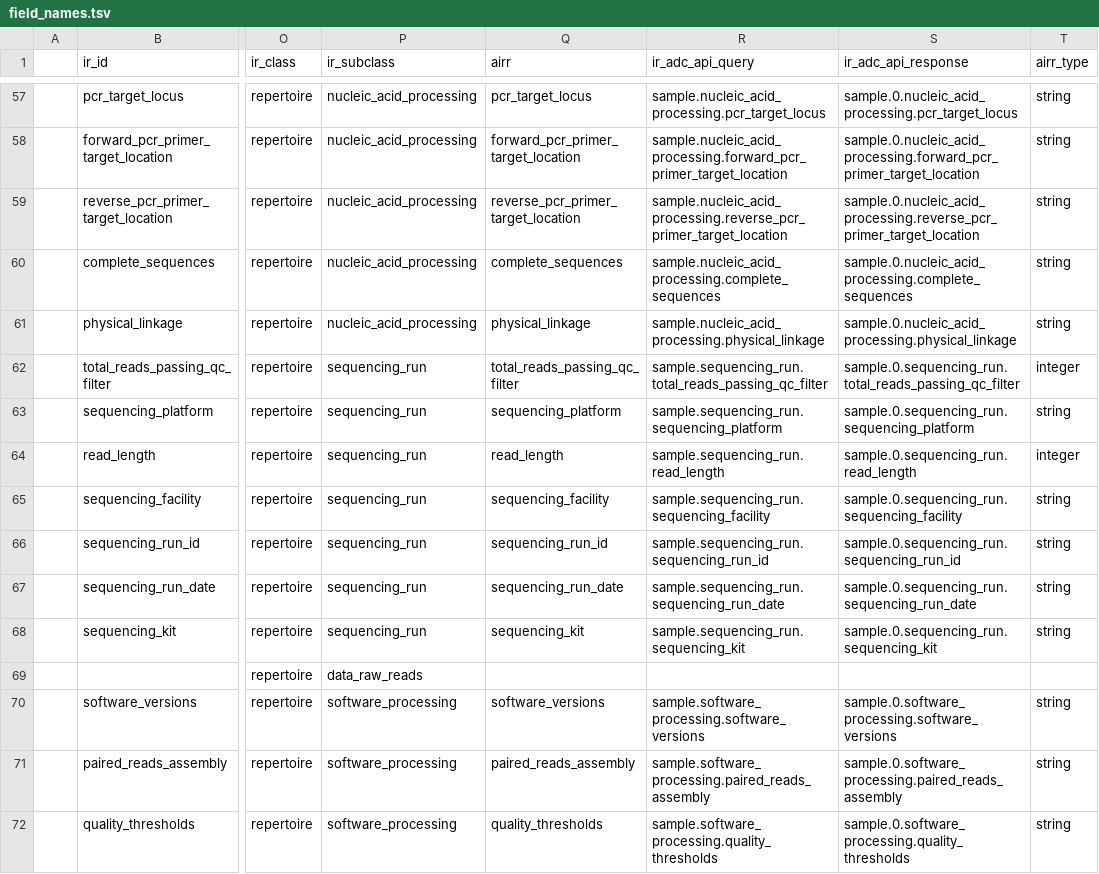
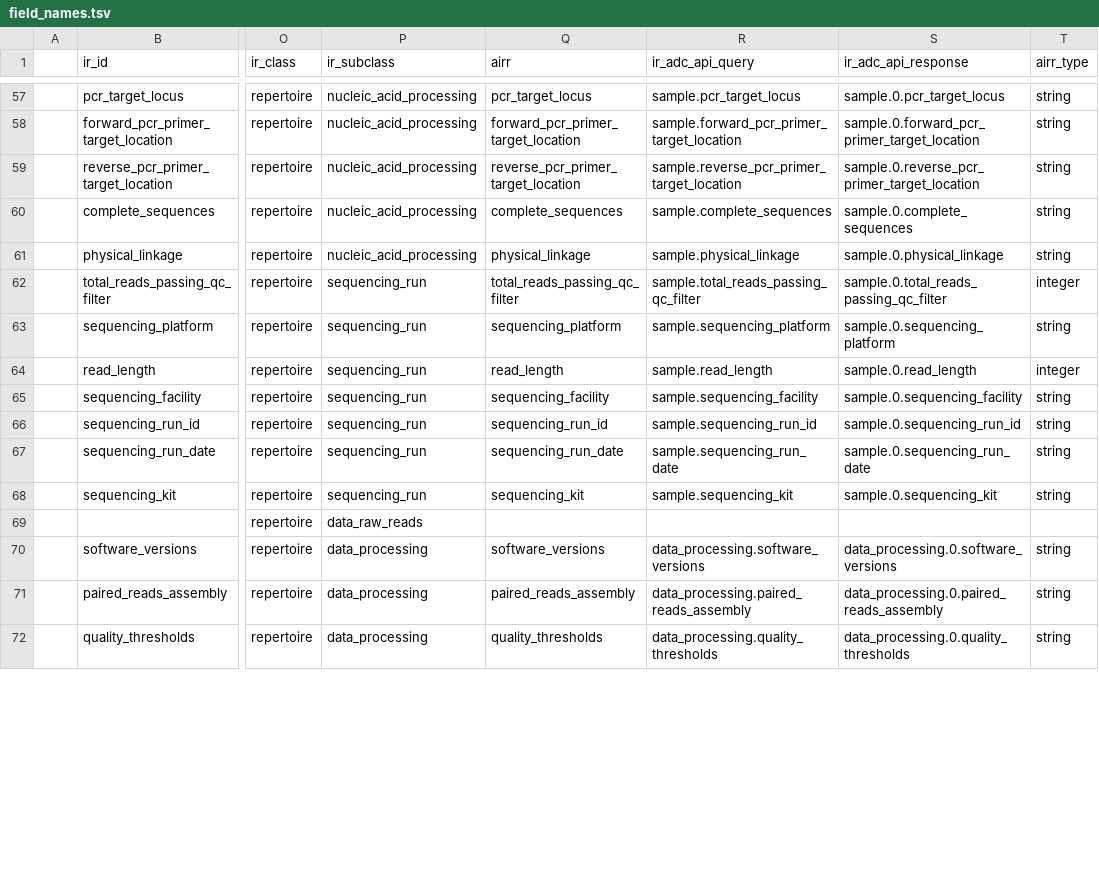
Before and after one commit to sfu-ireceptor/gateway, a TSV file: database/seeds/data/field_names.tsv, drawn as a sheet; only a part is shown, gaps mark what is left out; the diff covers the shown part only; the diff names each change by its address in the sheet, - before the commit and + after, or states it on an @@ line.

```diff
--- a/database/seeds/data/field_names.tsv
+++ b/database/seeds/data/field_names.tsv
-R57 (ir_adc_api_query): sample.nucleic_acid_processing.pcr_target_locus
+R57 (ir_adc_api_query): sample.pcr_target_locus
-S57 (ir_adc_api_response): sample.0.nucleic_acid_processing.pcr_target_locus
+S57 (ir_adc_api_response): sample.0.pcr_target_locus
-R58 (ir_adc_api_query): sample.nucleic_acid_processing.forward_pcr_primer_target_location
+R58 (ir_adc_api_query): sample.forward_pcr_primer_target_location
-S58 (ir_adc_api_response): sample.0.nucleic_acid_processing.forward_pcr_primer_target_location
+S58 (ir_adc_api_response): sample.0.forward_pcr_primer_target_location
-R59 (ir_adc_api_query): sample.nucleic_acid_processing.reverse_pcr_primer_target_location
+R59 (ir_adc_api_query): sample.reverse_pcr_primer_target_location
-S59 (ir_adc_api_response): sample.0.nucleic_acid_processing.reverse_pcr_primer_target_location
+S59 (ir_adc_api_response): sample.0.reverse_pcr_primer_target_location
-R60 (ir_adc_api_query): sample.nucleic_acid_processing.complete_sequences
+R60 (ir_adc_api_query): sample.complete_sequences
-S60 (ir_adc_api_response): sample.0.nucleic_acid_processing.complete_sequences
+S60 (ir_adc_api_response): sample.0.complete_sequences
-R61 (ir_adc_api_query): sample.nucleic_acid_processing.physical_linkage
+R61 (ir_adc_api_query): sample.physical_linkage
-S61 (ir_adc_api_response): sample.0.nucleic_acid_processing.physical_linkage
+S61 (ir_adc_api_response): sample.0.physical_linkage
-R62 (ir_adc_api_query): sample.sequencing_run.total_reads_passing_qc_filter
+R62 (ir_adc_api_query): sample.total_reads_passing_qc_filter
-S62 (ir_adc_api_response): sample.0.sequencing_run.total_reads_passing_qc_filter
+S62 (ir_adc_api_response): sample.0.total_reads_passing_qc_filter
-R63 (ir_adc_api_query): sample.sequencing_run.sequencing_platform
+R63 (ir_adc_api_query): sample.sequencing_platform
-S63 (ir_adc_api_response): sample.0.sequencing_run.sequencing_platform
+S63 (ir_adc_api_response): sample.0.sequencing_platform
-R64 (ir_adc_api_query): sample.sequencing_run.read_length
+R64 (ir_adc_api_query): sample.read_length
-S64 (ir_adc_api_response): sample.0.sequencing_run.read_length
+S64 (ir_adc_api_response): sample.0.read_length
-R65 (ir_adc_api_query): sample.sequencing_run.sequencing_facility
+R65 (ir_adc_api_query): sample.sequencing_facility
-S65 (ir_adc_api_response): sample.0.sequencing_run.sequencing_facility
+S65 (ir_adc_api_response): sample.0.sequencing_facility
-R66 (ir_adc_api_query): sample.sequencing_run.sequencing_run_id
+R66 (ir_adc_api_query): sample.sequencing_run_id
-S66 (ir_adc_api_response): sample.0.sequencing_run.sequencing_run_id
+S66 (ir_adc_api_response): sample.0.sequencing_run_id
-R67 (ir_adc_api_query): sample.sequencing_run.sequencing_run_date
+R67 (ir_adc_api_query): sample.sequencing_run_date
-S67 (ir_adc_api_response): sample.0.sequencing_run.sequencing_run_date
+S67 (ir_adc_api_response): sample.0.sequencing_run_date
-R68 (ir_adc_api_query): sample.sequencing_run.sequencing_kit
+R68 (ir_adc_api_query): sample.sequencing_kit
-S68 (ir_adc_api_response): sample.0.sequencing_run.sequencing_kit
+S68 (ir_adc_api_response): sample.0.sequencing_kit
-P70:P72 (ir_subclass): software_processing
+P70:P72 (ir_subclass): data_processing
-R70 (ir_adc_api_query): sample.software_processing.software_versions
+R70 (ir_adc_api_query): data_processing.software_versions
-S70 (ir_adc_api_response): sample.0.software_processing.software_versions
+S70 (ir_adc_api_response): data_processing.0.software_versions
-R71 (ir_adc_api_query): sample.software_processing.paired_reads_assembly
+R71 (ir_adc_api_query): data_processing.paired_reads_assembly
-S71 (ir_adc_api_response): sample.0.software_processing.paired_reads_assembly
+S71 (ir_adc_api_response): data_processing.0.paired_reads_assembly
-R72 (ir_adc_api_query): sample.software_processing.quality_thresholds
+R72 (ir_adc_api_query): data_processing.quality_thresholds
-S72 (ir_adc_api_response): sample.0.software_processing.quality_thresholds
+S72 (ir_adc_api_response): data_processing.0.quality_thresholds
```
Also changed, not shown: 41 edited cells elsewhere in this file.
